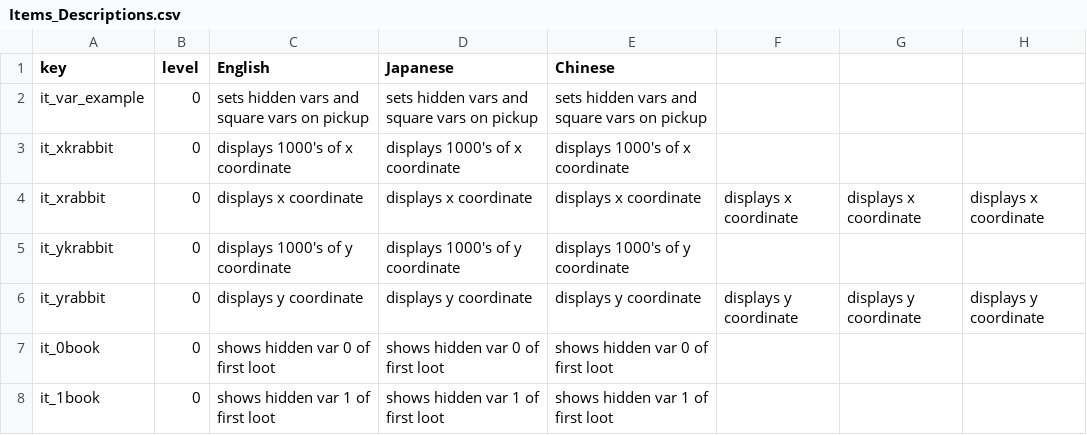
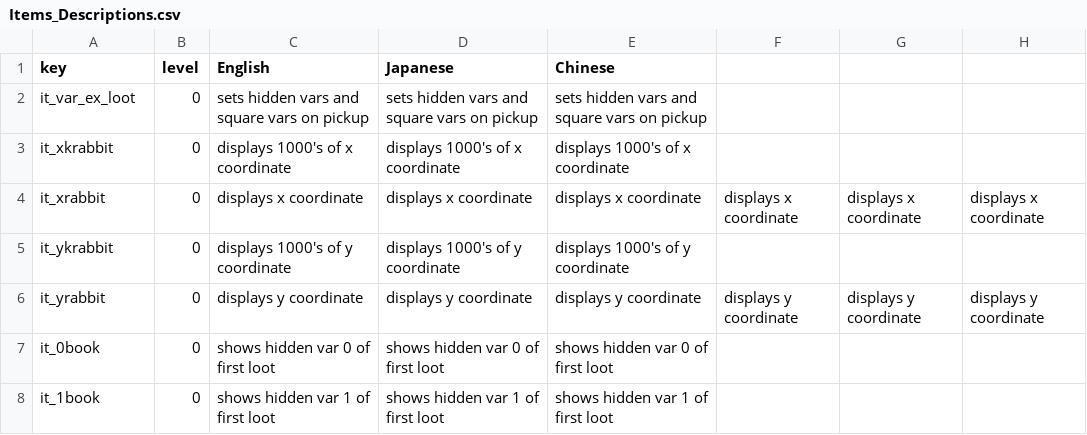
Before and after one commit to Imaginary-Horizons-Productions/RnS-Debug-Set, a CSV file: Items_Descriptions.csv, drawn as a sheet; only a part is shown.

Commit message:
fix it_var_ex_loot fix sheetlist

```diff
--- a/Items_Descriptions.csv
+++ b/Items_Descriptions.csv
@@ -1,3 +1,3 @@
 key,level,English,Japanese,Chinese
-it_var_example,0,"sets hidden vars and square vars on pickup","sets hidden vars and square vars on pickup","sets hidden vars and square vars on pickup"
+it_var_ex_loot,0,"sets hidden vars and square vars on pickup","sets hidden vars and square vars on pickup","sets hidden vars and square vars on pickup"
 it_xkrabbit,0,"displays 1000's of x coordinate"              ,"displays 1000's of x coordinate"              ,"displays 1000's of x coordinate"              ,
```
Also changed, not shown: Items_Names.csv, 2 other files.
